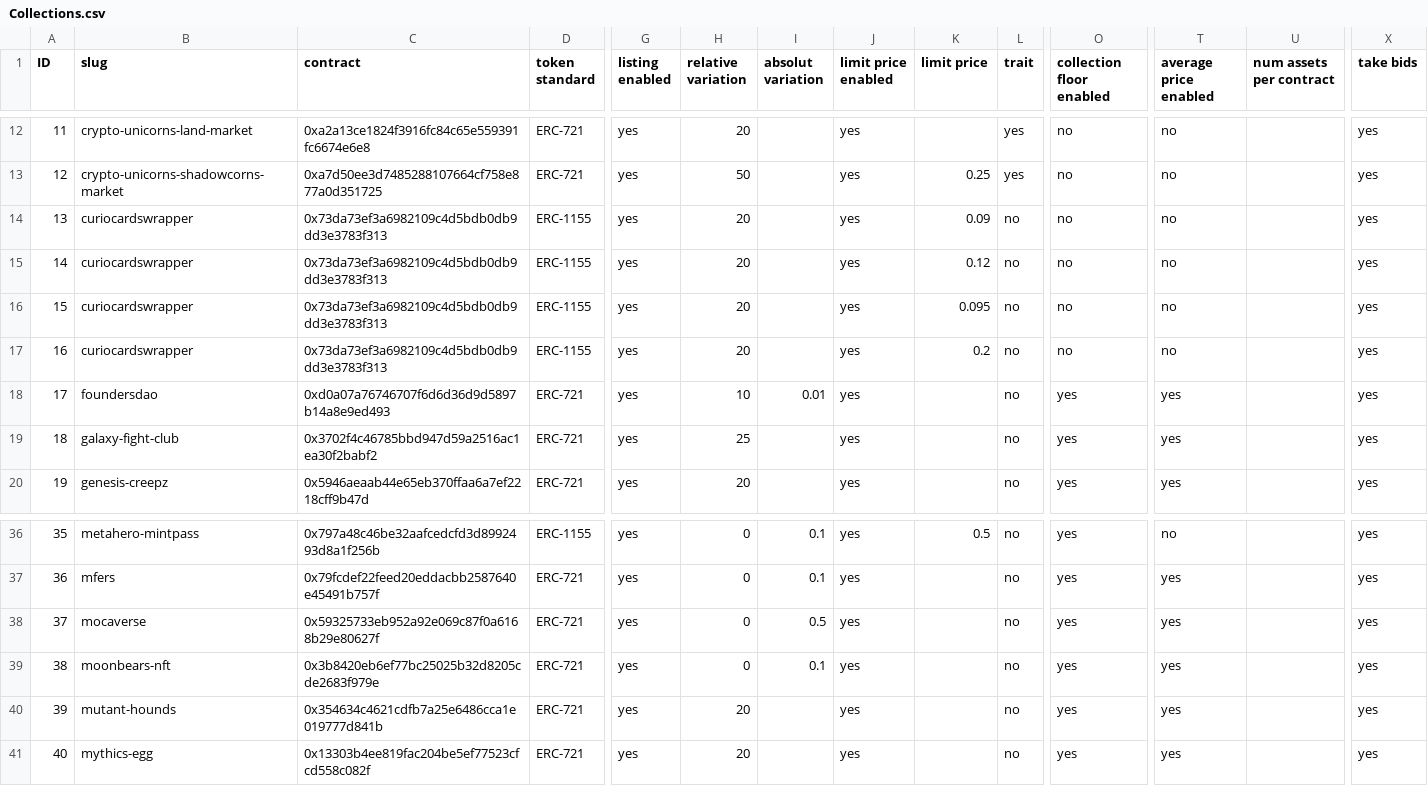
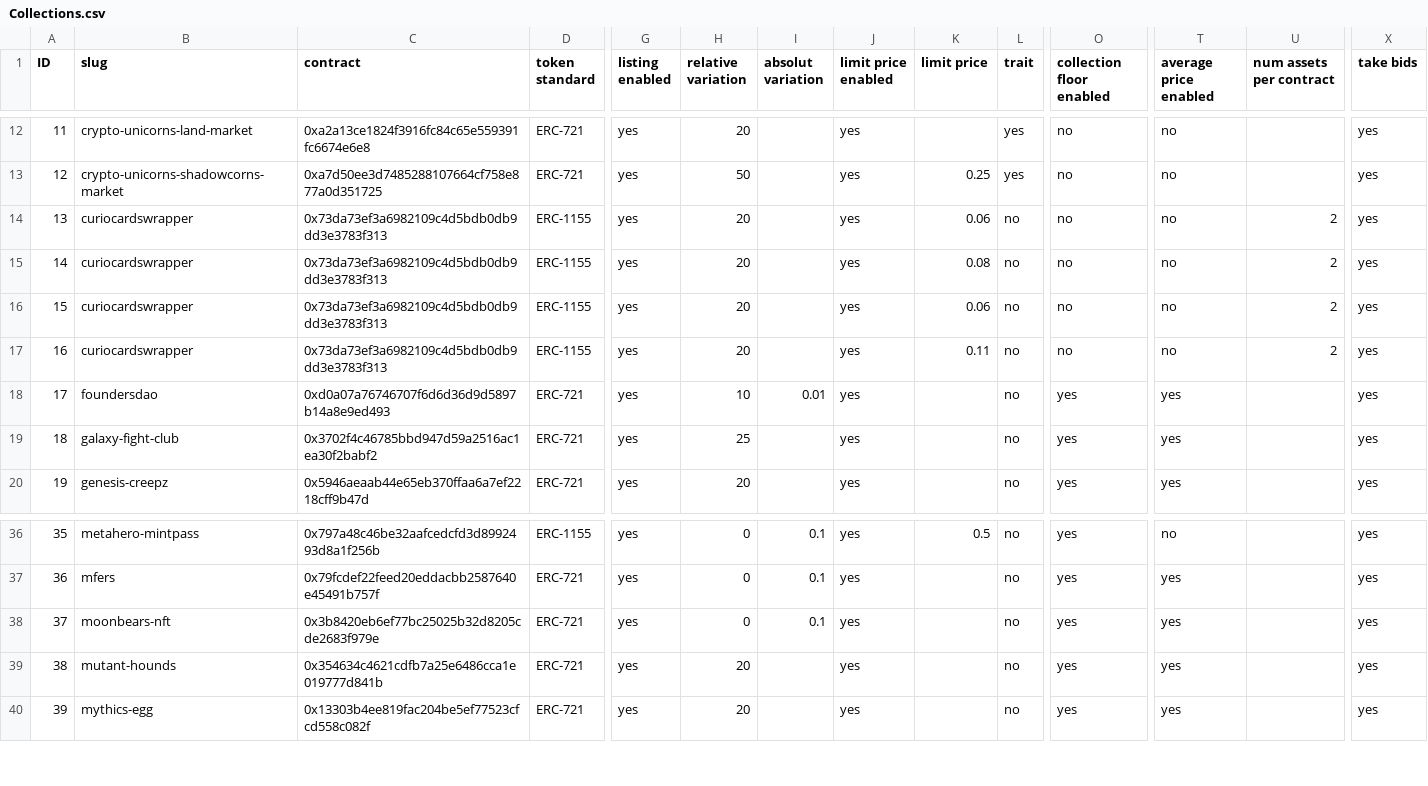
Before and after one commit to johnydev23/Opensea_automated_actions, a CSV file: Collections.csv, drawn as a sheet; only a part is shown, gaps mark what is left out; removed rows and columns are numbered as before the commit, all else as after; rows hold the shown columns only; the diff names each change by its address in the sheet, - before the commit and + after, or states it on an @@ line.

```diff
--- a/Collections.csv
+++ b/Collections.csv
-K14 (limit price): 0.09
+K14 (limit price): 0.06
-U14:U17 (num assets per contract): (empty)
+U14:U17 (num assets per contract): 2
-K15 (limit price): 0.12
+K15 (limit price): 0.08
-K16 (limit price): 0.095
+K16 (limit price): 0.06
-K17 (limit price): 0.2
+K17 (limit price): 0.11
-row 38: 37 | mocaverse | 0x59325733eb952a92e069c87f0a6168b29e80627f | ERC-721 | yes | 0 | 0.5 | yes |  | no | yes | yes |  | yes
@@ column A (ID) renumbered from row 38 down @@
```
